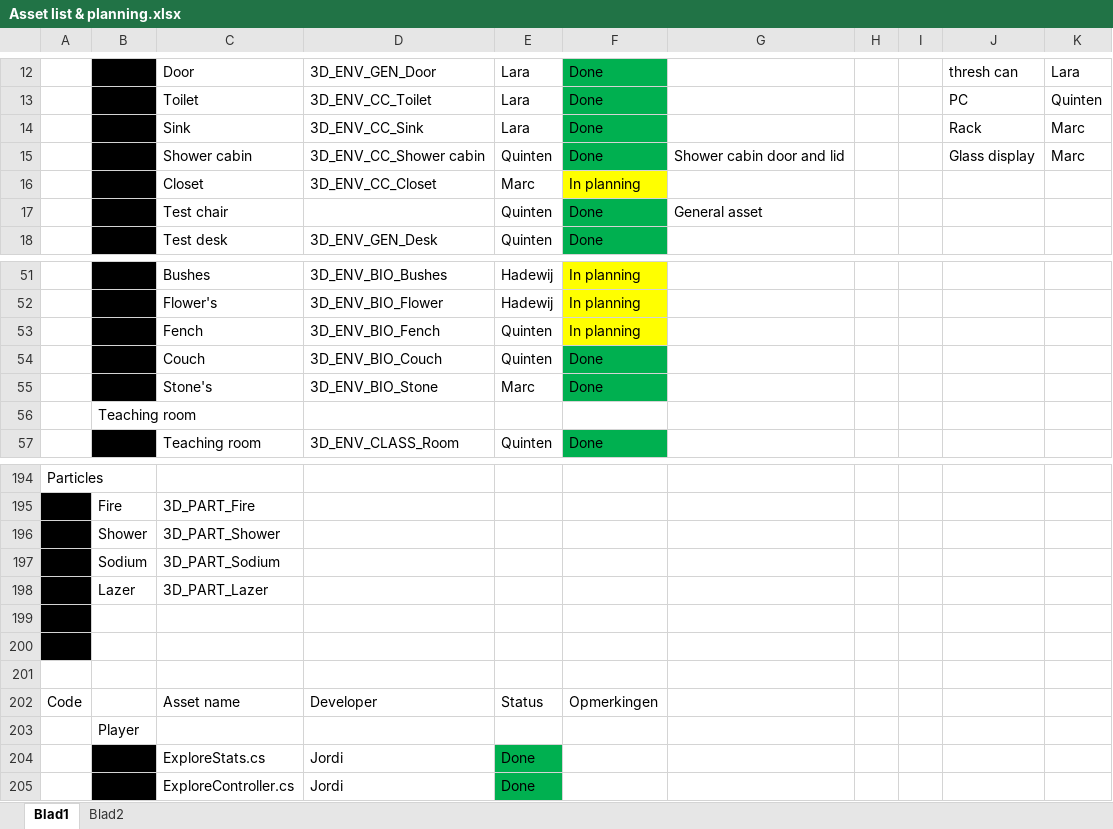
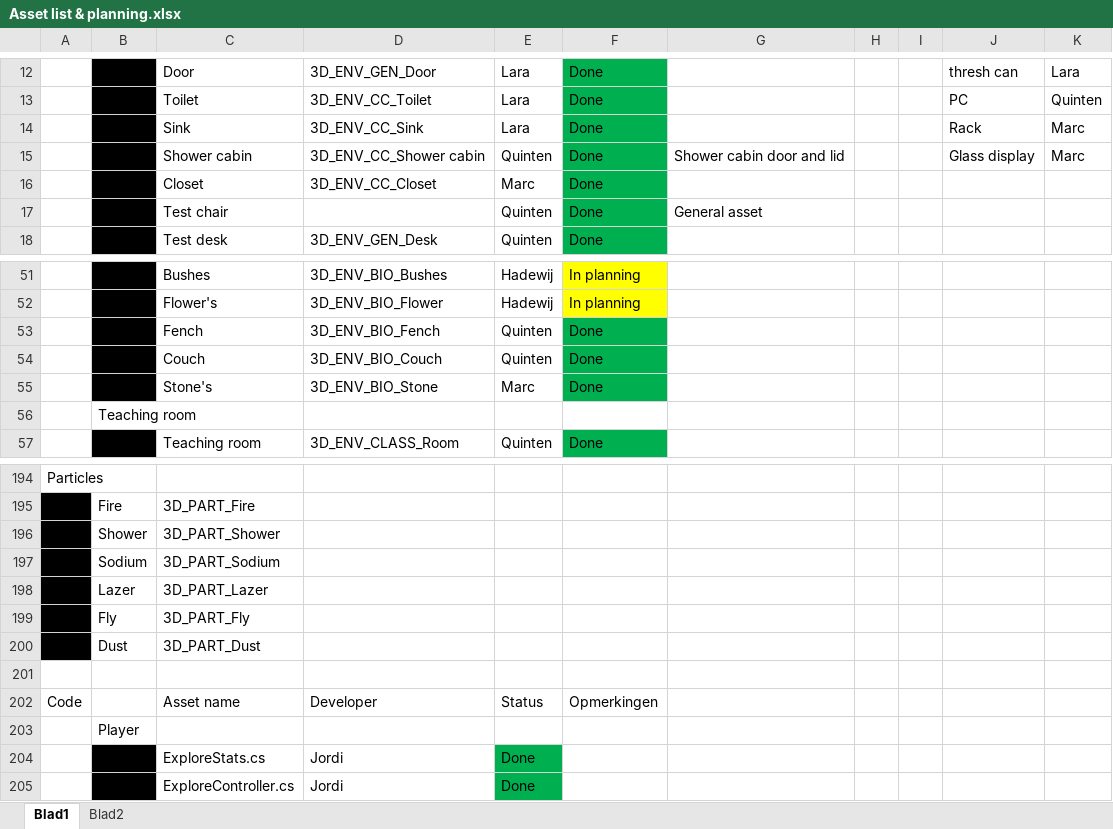
Before and after one commit to happy30/Gamelab-Jaar3, an Excel workbook: Documentation/Asset list & planning.xlsx, sheet Blad1, drawn as a sheet; only a part is shown, gaps mark what is left out; values as stored, in another font and other column widths than the file's, no borders; the diff names each change by its address in the sheet, - before the commit and + after, or states it on an @@ line.

```diff
--- a/Documentation/Asset list & planning.xlsx (sheet Blad1)
+++ b/Documentation/Asset list & planning.xlsx (sheet Blad1)
-F16: In planning
+F16: Done
-F16 fill: #FFFF00
+F16 fill: #00B050
-F53: In planning
+F53: Done
-F53 fill: #FFFF00
+F53 fill: #00B050
-row 199: (empty)
+row 199:  | Fly | 3D_PART_Fly
-row 200: (empty)
+row 200:  | Dust | 3D_PART_Dust
```
Also changed, not shown: 24 other files.
